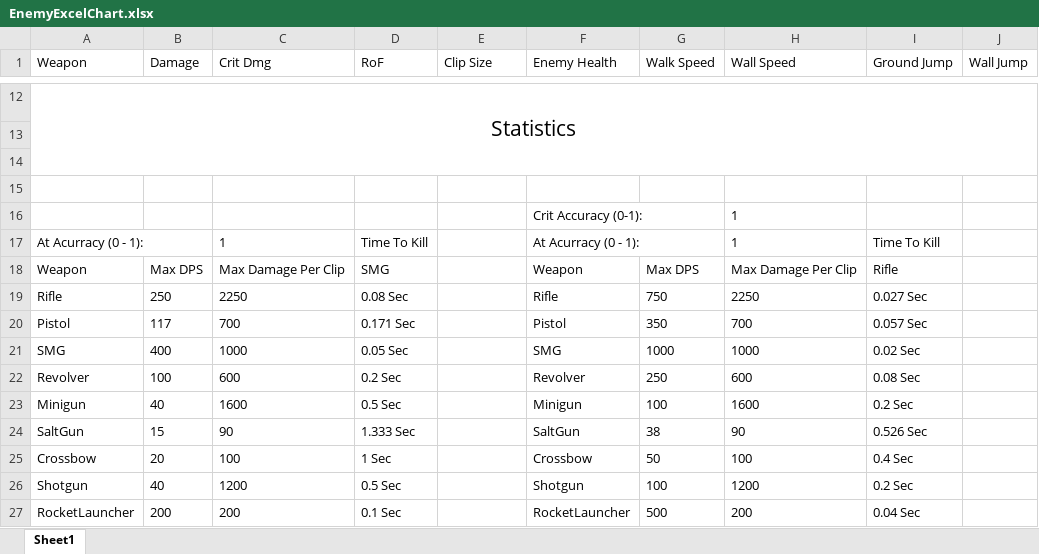
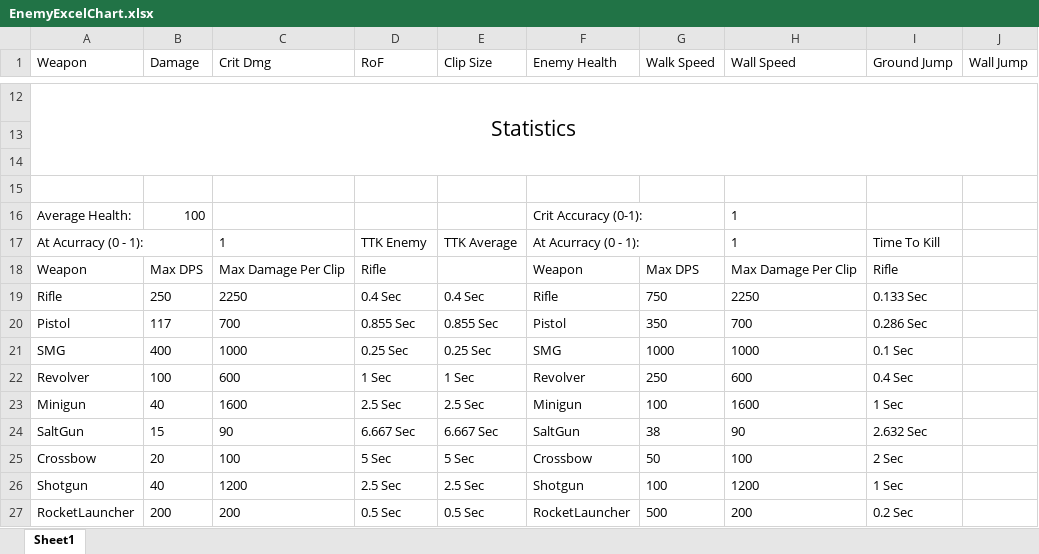
Before and after one commit to PsychShift/PsychShift, an Excel workbook: PsychShift/Assets/Editor/CSV/EnemyExcelChart.xlsx, sheet Sheet1, drawn as a sheet; only a part is shown, gaps mark what is left out; values as stored, in another font and other column widths than the file's, no borders; table styles not drawn; the diff names each change by its address in the sheet, - before the commit and + after, or states it on an @@ line.

Commit message:
excel

```diff
--- a/PsychShift/Assets/Editor/CSV/EnemyExcelChart.xlsx (sheet Sheet1)
+++ b/PsychShift/Assets/Editor/CSV/EnemyExcelChart.xlsx (sheet Sheet1)
-A16 (Weapon): (empty)
+A16 (Weapon): Average Health:
-B16 (Damage): (empty)
+B16 (Damage): 100
-D17 (RoF): Time To Kill
+D17 (RoF): TTK Enemy
-E17 (Clip Size): (empty)
+E17 (Clip Size): TTK Average
-D18 (RoF): SMG
+D18 (RoF): Rifle
-D19 (RoF): 0.08 Sec
+D19 (RoF): 0.4 Sec
-E19 (Clip Size): (empty)
+E19 (Clip Size): 0.4 Sec
-I19 (Ground Jump): 0.027 Sec
+I19 (Ground Jump): 0.133 Sec
-D20 (RoF): 0.171 Sec
+D20 (RoF): 0.855 Sec
-E20 (Clip Size): (empty)
+E20 (Clip Size): 0.855 Sec
-I20 (Ground Jump): 0.057 Sec
+I20 (Ground Jump): 0.286 Sec
-D21 (RoF): 0.05 Sec
+D21 (RoF): 0.25 Sec
-E21 (Clip Size): (empty)
+E21 (Clip Size): 0.25 Sec
-I21 (Ground Jump): 0.02 Sec
+I21 (Ground Jump): 0.1 Sec
-D22 (RoF): 0.2 Sec
+D22 (RoF): 1 Sec
-E22 (Clip Size): (empty)
+E22 (Clip Size): 1 Sec
-I22 (Ground Jump): 0.08 Sec
+I22 (Ground Jump): 0.4 Sec
-D23 (RoF): 0.5 Sec
+D23 (RoF): 2.5 Sec
-E23 (Clip Size): (empty)
+E23 (Clip Size): 2.5 Sec
-I23 (Ground Jump): 0.2 Sec
+I23 (Ground Jump): 1 Sec
-D24 (RoF): 1.333 Sec
+D24 (RoF): 6.667 Sec
-E24 (Clip Size): (empty)
+E24 (Clip Size): 6.667 Sec
-I24 (Ground Jump): 0.526 Sec
+I24 (Ground Jump): 2.632 Sec
-D25 (RoF): 1 Sec
+D25 (RoF): 5 Sec
-E25 (Clip Size): (empty)
+E25 (Clip Size): 5 Sec
-I25 (Ground Jump): 0.4 Sec
+I25 (Ground Jump): 2 Sec
-D26 (RoF): 0.5 Sec
+D26 (RoF): 2.5 Sec
-E26 (Clip Size): (empty)
+E26 (Clip Size): 2.5 Sec
-I26 (Ground Jump): 0.2 Sec
+I26 (Ground Jump): 1 Sec
-D27 (RoF): 0.1 Sec
+D27 (RoF): 0.5 Sec
-E27 (Clip Size): (empty)
+E27 (Clip Size): 0.5 Sec
-I27 (Ground Jump): 0.04 Sec
+I27 (Ground Jump): 0.2 Sec
```
Also changed, not shown: 1 other file.
